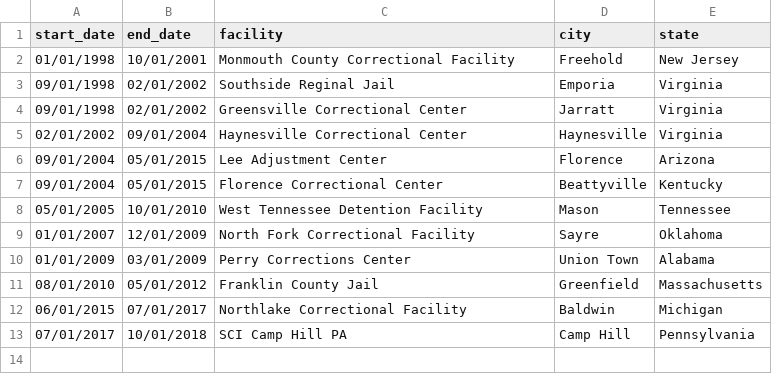
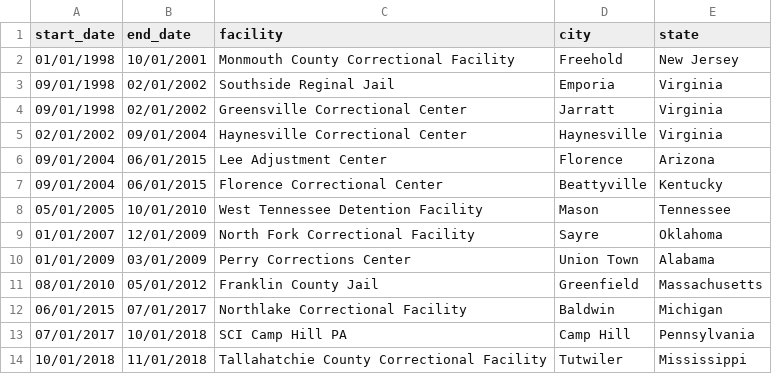
Before and after one commit to fsorodrigues/prison-pop, a CSV file: dist/data/out-of-state-facilities.csv, drawn as a sheet.

```diff
--- a/dist/data/out-of-state-facilities.csv
+++ b/dist/data/out-of-state-facilities.csv
@@ -5,4 +5,4 @@
 02/01/2002,09/01/2004,Haynesville Correctional Center,Haynesville,Virginia
-09/01/2004,05/01/2015,Lee Adjustment Center,Florence,Arizona
-09/01/2004,05/01/2015,Florence Correctional Center,Beattyville,Kentucky
+09/01/2004,06/01/2015,Lee Adjustment Center,Florence,Arizona
+09/01/2004,06/01/2015,Florence Correctional Center,Beattyville,Kentucky
 05/01/2005,10/01/2010,West Tennessee Detention Facility,Mason,Tennessee
@@ -13 +13,2 @@
 07/01/2017,10/01/2018,SCI Camp Hill PA,Camp Hill,Pennsylvania
+10/01/2018,11/01/2018,Tallahatchie County Correctional Facility,Tutwiler,Mississippi
```
Also changed, not shown: 2 other files.
